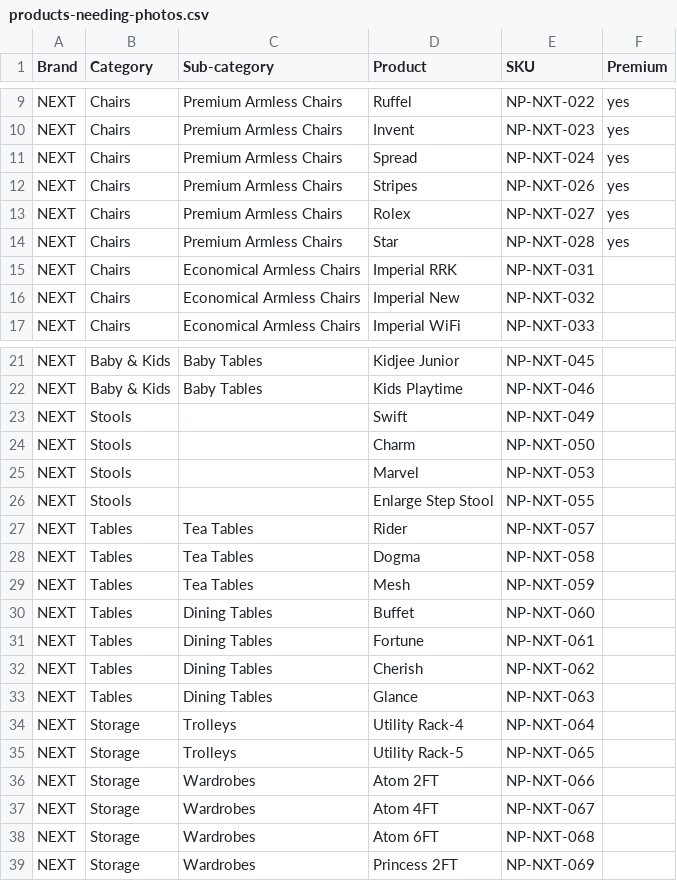
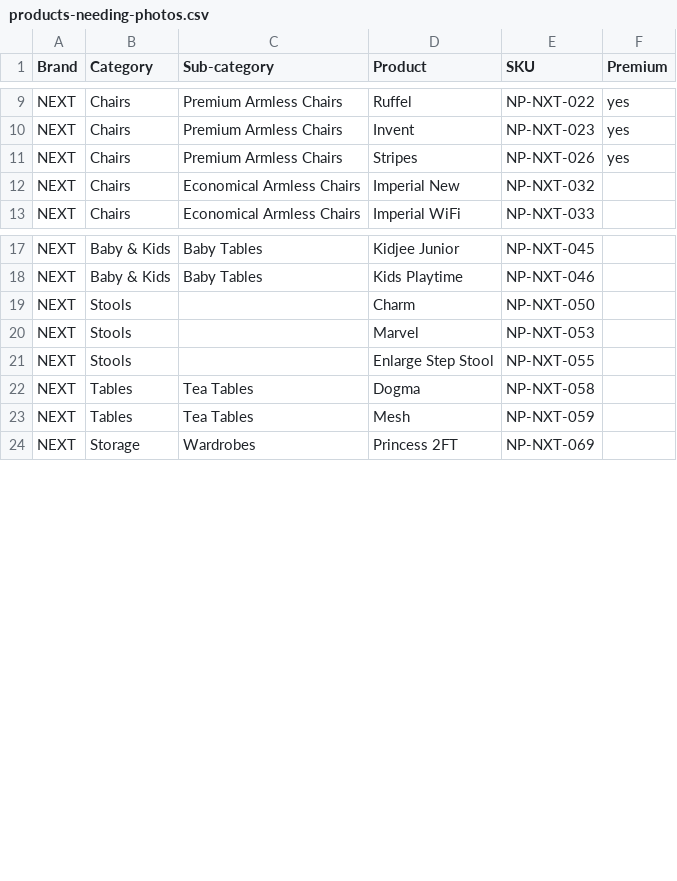
Before and after one commit to tannumajumdar/National-Plasto-pvt-ltd, a CSV file: docs/products-needing-photos.csv, drawn as a sheet; only a part is shown, gaps mark what is left out; the diff covers the shown part only; the diff names each change by its address in the sheet, - before the commit and + after, or states it on an @@ line.

Commit message:
fix: products category

```diff
--- a/docs/products-needing-photos.csv
+++ b/docs/products-needing-photos.csv
-row 11: NEXT | Chairs | Premium Armless Chairs | Spread | NP-NXT-024 | yes
-row 13: NEXT | Chairs | Premium Armless Chairs | Rolex | NP-NXT-027 | yes
-row 14: NEXT | Chairs | Premium Armless Chairs | Star | NP-NXT-028 | yes
-row 15: NEXT | Chairs | Economical Armless Chairs | Imperial RRK | NP-NXT-031
-row 23: NEXT | Stools |  | Swift | NP-NXT-049
-row 27: NEXT | Tables | Tea Tables | Rider | NP-NXT-057
-row 30: NEXT | Tables | Dining Tables | Buffet | NP-NXT-060
-row 31: NEXT | Tables | Dining Tables | Fortune | NP-NXT-061
-row 32: NEXT | Tables | Dining Tables | Cherish | NP-NXT-062
-row 33: NEXT | Tables | Dining Tables | Glance | NP-NXT-063
-row 34: NEXT | Storage | Trolleys | Utility Rack-4 | NP-NXT-064
-row 35: NEXT | Storage | Trolleys | Utility Rack-5 | NP-NXT-065
-row 36: NEXT | Storage | Wardrobes | Atom 2FT | NP-NXT-066
-row 37: NEXT | Storage | Wardrobes | Atom 4FT | NP-NXT-067
-row 38: NEXT | Storage | Wardrobes | Atom 6FT | NP-NXT-068
```
Also changed, not shown: 1 removed row elsewhere in this file.
